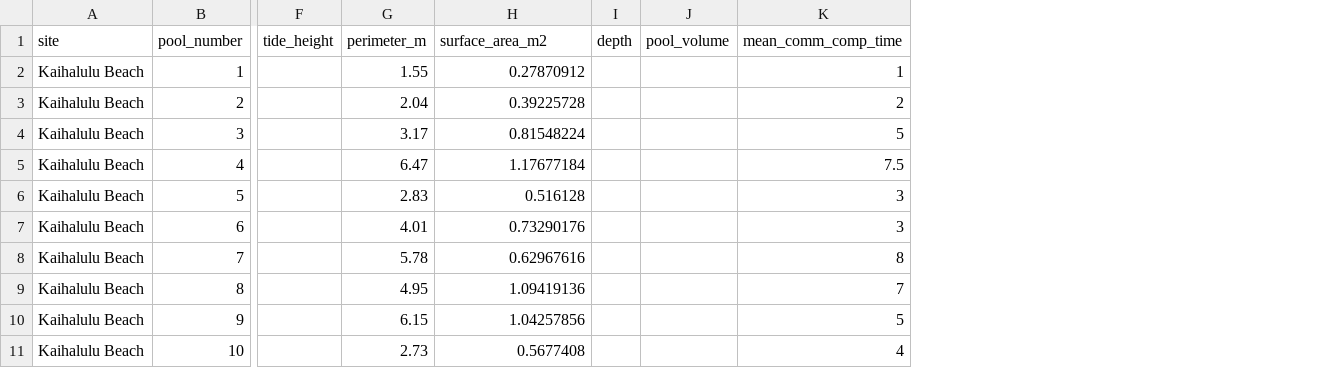
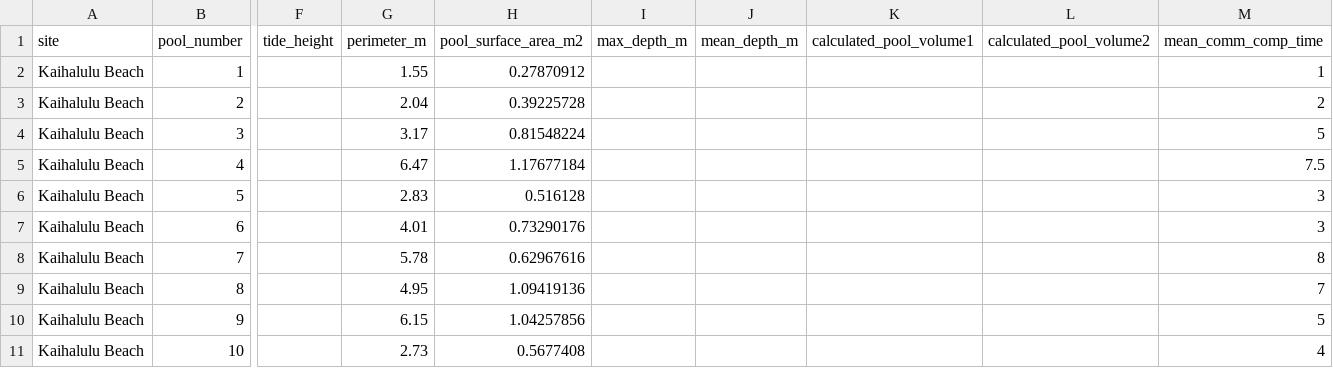
Before and after one commit to micachapuis/HawaiiTidepools, a CSV file: Data/tidepool_parameters.csv, drawn as a sheet; only a part is shown, gaps mark what is left out; removed rows and columns are numbered as before the commit, all else as after; the diff names each change by its address in the sheet, - before the commit and + after, or states it on an @@ line.

```diff
--- a/Data/tidepool_parameters.csv
+++ b/Data/tidepool_parameters.csv
-column I (depth), empty
-column J (pool_volume), empty
+column I (max_depth_m), empty
+column J (mean_depth_m), empty
+column K (calculated_pool_volume1), empty
+column L (calculated_pool_volume2), empty
-H1: surface_area_m2
+H1: pool_surface_area_m2
```
Also changed, not shown: Data/comm_comp_summary.csv, Data/community_composition_categories.csv, 10 other files.
